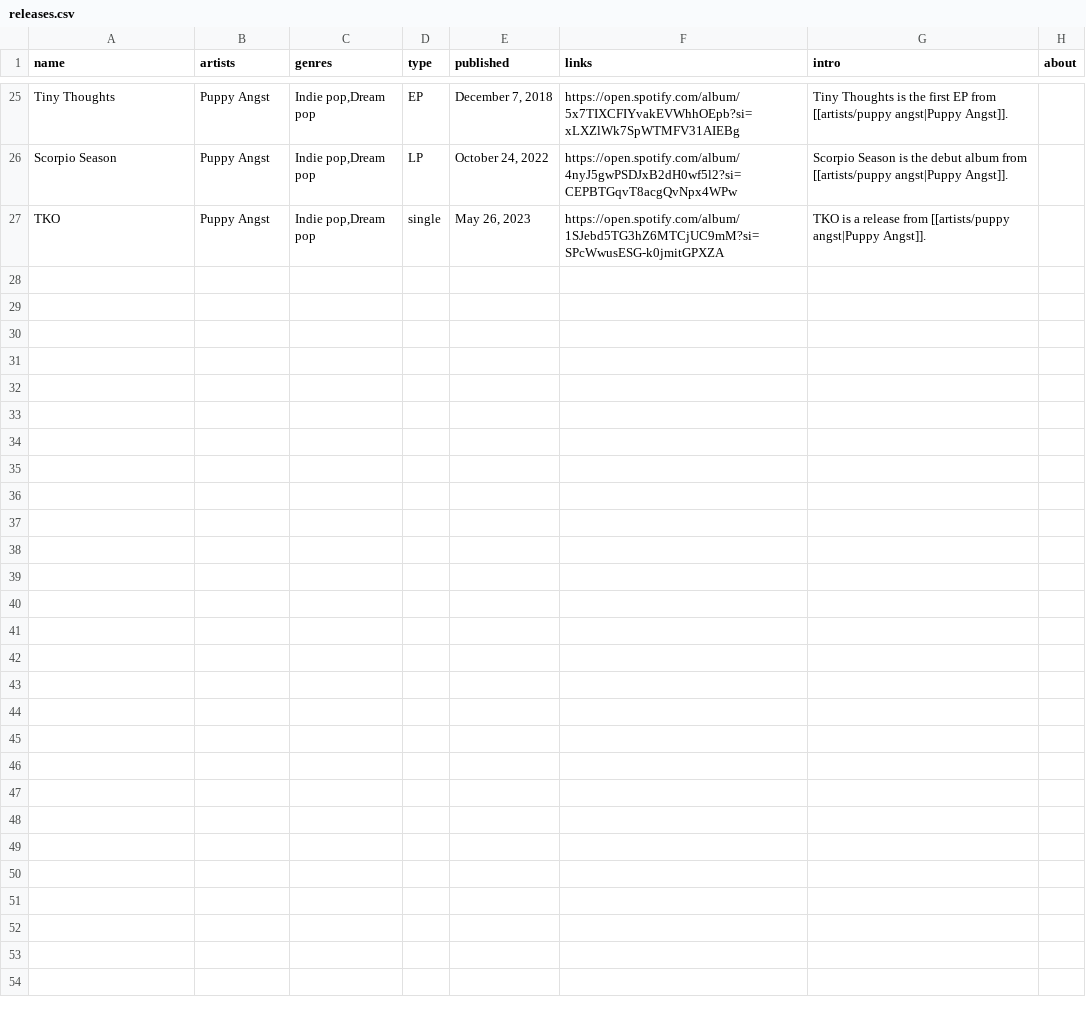
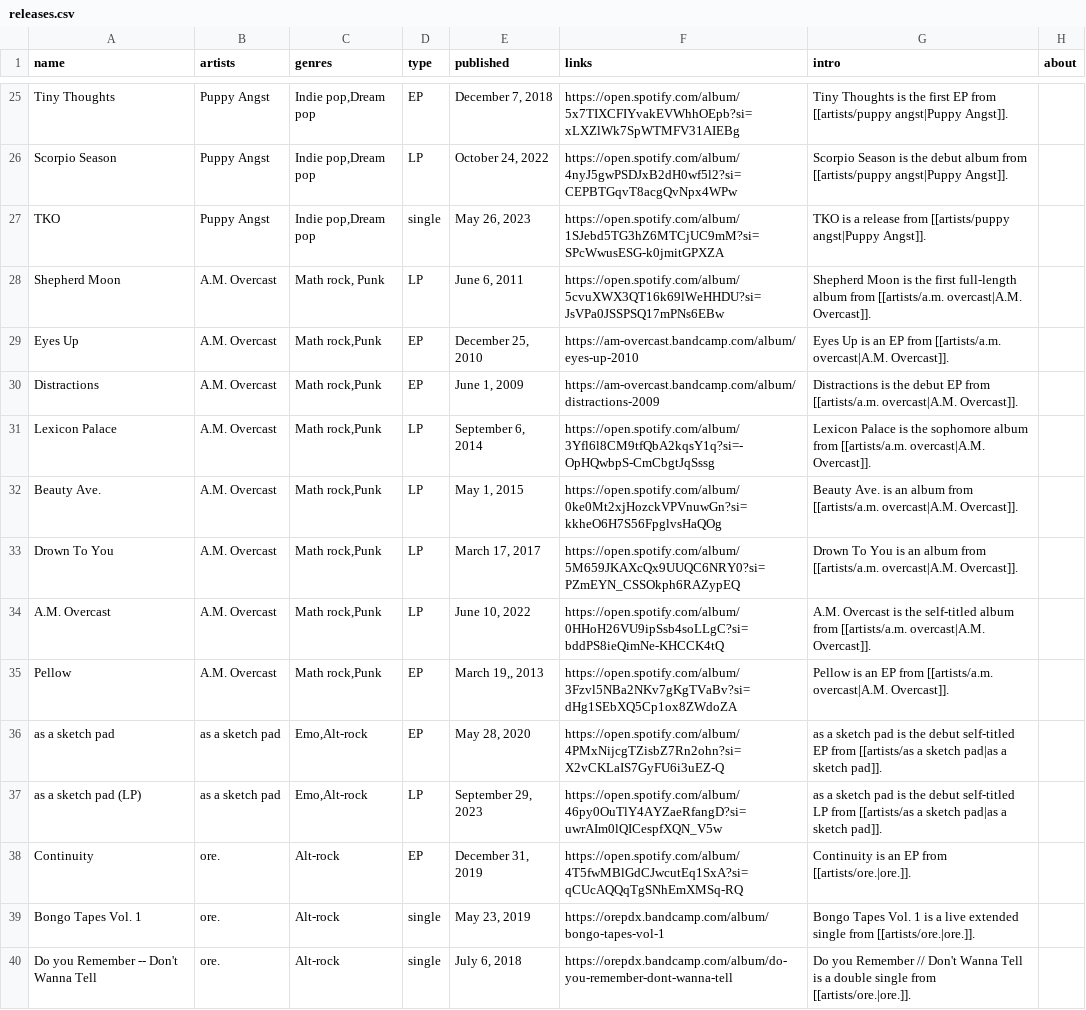
Before and after one commit to t-schreibs/sound-accumulator, a CSV file: src/entries/releases.csv, drawn as a sheet; only a part is shown, gaps mark what is left out; the diff covers the shown part only.

Commit message:
Added new releases; added Locations list; refactored for clarity & simplicity.

```diff
--- a/src/entries/releases.csv
+++ b/src/entries/releases.csv
@@ -27 +27,14 @@ Scorpio Season,Puppy Angst,"Indie pop,Dream pop",LP,"October 24, 2022",https://o
 TKO,Puppy Angst,"Indie pop,Dream pop",single,"May 26, 2023",https://open.spotify.com/album/1SJebd5TG3hZ6MTCjUC9mM?si=SPcWwusESG-k0jmitGPXZA,TKO is a release from [[artists/puppy angst|Puppy Angst]].,
+Shepherd Moon,A.M. Overcast,"Math rock, Punk",LP,"June 6, 2011",https://open.spotify.com/album/5cvuXWX3QT16k69lWeHHDU?si=JsVPa0JSSPSQ17mPNs6EBw,Shepherd Moon is the first full-length album from [[artists/a.m. overcast|A.M. Overcast]].,
+Eyes Up,A.M. Overcast,"Math rock,Punk",EP,"December 25, 2010",https://am-overcast.bandcamp.com/album/eyes-up-2010,Eyes Up is an EP from [[artists/a.m. overcast|A.M. Overcast]].,
+Distractions,A.M. Overcast,"Math rock,Punk",EP,"June 1, 2009",https://am-overcast.bandcamp.com/album/distractions-2009,Distractions is the debut EP from [[artists/a.m. overcast|A.M. Overcast]].,
+Lexicon Palace,A.M. Overcast,"Math rock,Punk",LP,"September 6, 2014",https://open.spotify.com/album/3Yfl6l8CM9tfQbA2kqsY1q?si=-OpHQwbpS-CmCbgtJqSssg,Lexicon Palace is the sophomore album from [[artists/a.m. overcast|A.M. Overcast]].,
+Beauty Ave.,A.M. Overcast,"Math rock,Punk",LP,"May 1, 2015",https://open.spotify.com/album/0ke0Mt2xjHozckVPVnuwGn?si=kkheO6H7S56FpglvsHaQOg,Beauty Ave. is an album from [[artists/a.m. overcast|A.M. Overcast]].,
+Drown To You,A.M. Overcast,"Math rock,Punk",LP,"March 17, 2017",https://open.spotify.com/album/5M659JKAXcQx9UUQC6NRY0?si=PZmEYN_CSSOkph6RAZypEQ,Drown To You is an album from [[artists/a.m. overcast|A.M. Overcast]].,
+A.M. Overcast,A.M. Overcast,"Math rock,Punk",LP,"June 10, 2022",https://open.spotify.com/album/0HHoH26VU9ipSsb4soLLgC?si=bddPS8ieQimNe-KHCCK4tQ,A.M. Overcast is the self-titled album from [[artists/a.m. overcast|A.M. Overcast]].,
+Pellow,A.M. Overcast,"Math rock,Punk",EP,"March 19,, 2013",https://open.spotify.com/album/3Fzvl5NBa2NKv7gKgTVaBv?si=dHg1SEbXQ5Cp1ox8ZWdoZA,Pellow is an EP from [[artists/a.m. overcast|A.M. Overcast]].,
+as a sketch pad,as a sketch pad,"Emo,Alt-rock",EP,"May 28, 2020",https://open.spotify.com/album/4PMxNijcgTZisbZ7Rn2ohn?si=X2vCKLaIS7GyFU6i3uEZ-Q,as a sketch pad is the debut self-titled EP from [[artists/as a sketch pad|as a sketch pad]].,
+as a sketch pad (LP),as a sketch pad,"Emo,Alt-rock",LP,"September 29, 2023",https://open.spotify.com/album/46py0OuTlY4AYZaeRfangD?si=uwrAIm0lQICespfXQN_V5w,as a sketch pad is the debut self-titled LP from [[artists/as a sketch pad|as a sketch pad]].,
+Continuity,ore.,Alt-rock,EP,"December 31, 2019",https://open.spotify.com/album/4T5fwMBlGdCJwcutEq1SxA?si=qCUcAQQqTgSNhEmXMSq-RQ,Continuity is an EP from [[artists/ore.|ore.]].,
+Bongo Tapes Vol. 1,ore.,Alt-rock,single,"May 23, 2019",https://orepdx.bandcamp.com/album/bongo-tapes-vol-1,Bongo Tapes Vol. 1 is a live extended single from [[artists/ore.|ore.]].,
+Do you Remember -- Don't Wanna Tell,ore.,Alt-rock,single,"July 6, 2018",https://orepdx.bandcamp.com/album/do-you-remember-dont-wanna-tell,Do you Remember // Don't Wanna Tell is a double single from [[artists/ore.|ore.]].,
```
Also changed, not shown: 13 added rows elsewhere in this file, src/entries/artists.csv, src/entries/genres.csv, 49 other files.
